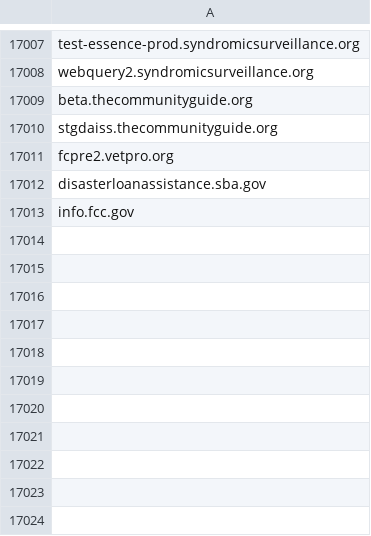
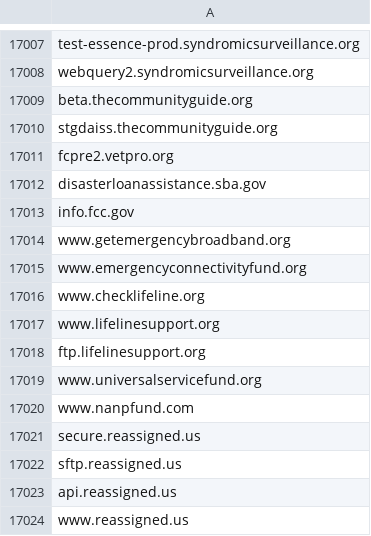
Before and after one commit to cisagov/dotgov-data, a CSV file: dotgov-websites/other-websites.csv, drawn as a sheet; only a part is shown, gaps mark what is left out; the diff names each change by its address in the sheet, - before the commit and + after, or states it on an @@ line.

Commit message:
Add 11 non-.gov subdomains for FCC
FCC has requested we add a handful of non-.gov domains and subdomains to their BOD 18-01 reports. We have confirmed with them that the base domains of these subdomains (which were added at https://github.com/cisagov/scan-target-data/pull/53) are either owned/managed by FCC or operated specifically on their behalf.

```diff
--- a/dotgov-websites/other-websites.csv
+++ b/dotgov-websites/other-websites.csv
+row 17014: www.getemergencybroadband.org
+row 17015: www.emergencyconnectivityfund.org
+row 17016: www.checklifeline.org
+row 17017: www.lifelinesupport.org
+row 17018: ftp.lifelinesupport.org
+row 17019: www.universalservicefund.org
+row 17020: www.nanpfund.com
+row 17021: secure.reassigned.us
+row 17022: sftp.reassigned.us
+row 17023: api.reassigned.us
+row 17024: www.reassigned.us
```
